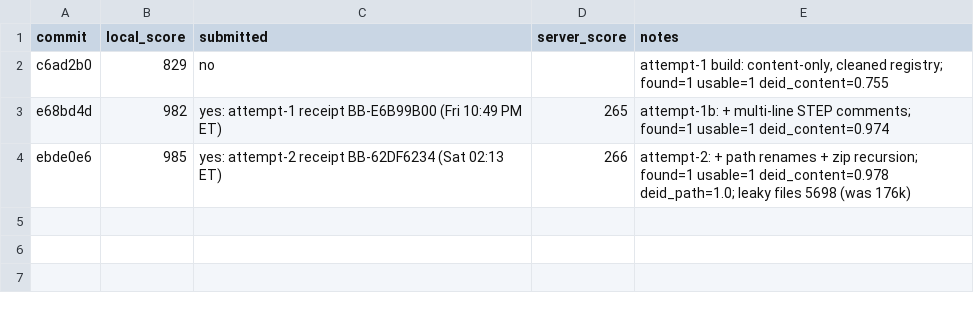
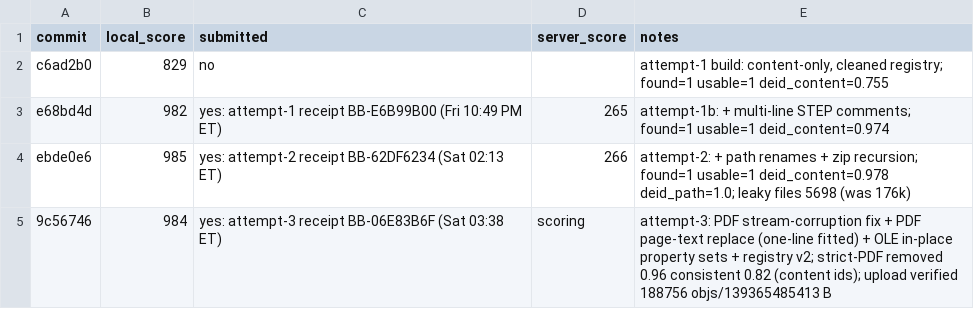
Before and after one commit to viktor-lorentz/machina-cad-deid, a TSV file: results.tsv, drawn as a sheet.

```diff
--- a/results.tsv
+++ b/results.tsv
@@ -4 +4,2 @@ e68bd4d	982	yes: attempt-1 receipt BB-E6B99B00 (Fri 10:49 PM ET)	265	attempt-1b:
 ebde0e6	985	yes: attempt-2 receipt BB-62DF6234 (Sat 02:13 ET)	266	attempt-2: + path renames + zip recursion; found=1 usable=1 deid_content=0.978 deid_path=1.0; leaky files 5698 (was 176k)
+9c56746	984	yes: attempt-3 receipt BB-06E83B6F (Sat 03:38 ET)	scoring	attempt-3: PDF stream-corruption fix + PDF page-text replace (one-line fitted) + OLE in-place property sets + registry v2; strict-PDF removed 0.96 consistent 0.82 (content ids); upload verified 188756 objs/139365485413 B
```
Also changed, not shown: 1 other file.
